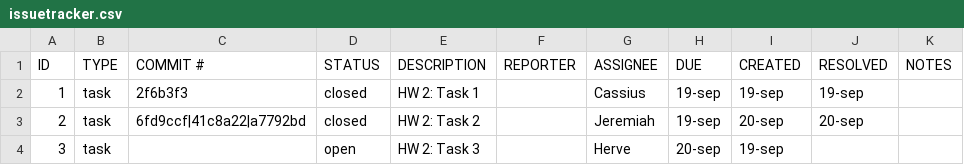
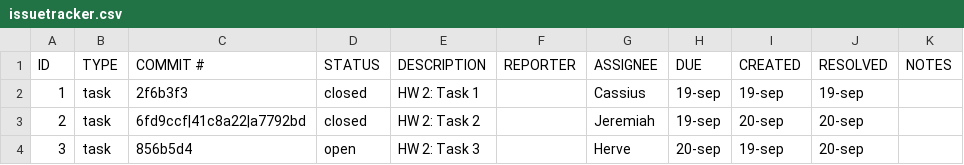
Before and after one commit to miahpng/ET574-D-HW2-Jeremiah-Herve-Cassius, a CSV file: issuetracker.csv, drawn as a sheet; the diff names each change by its address in the sheet, - before the commit and + after, or states it on an @@ line.

Commit message:
update issuetracker

```diff
--- a/issuetracker.csv
+++ b/issuetracker.csv
-C4 (COMMIT #): (empty)
+C4 (COMMIT #): 856b5d4
-J4 (RESOLVED): (empty)
+J4 (RESOLVED): 20-sep
```
